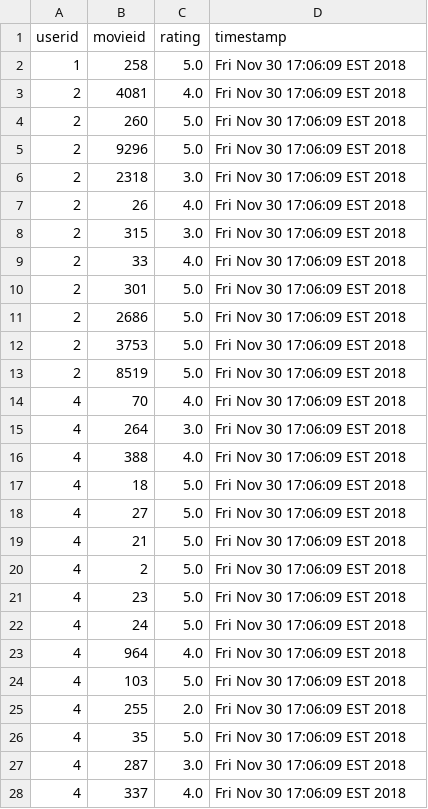
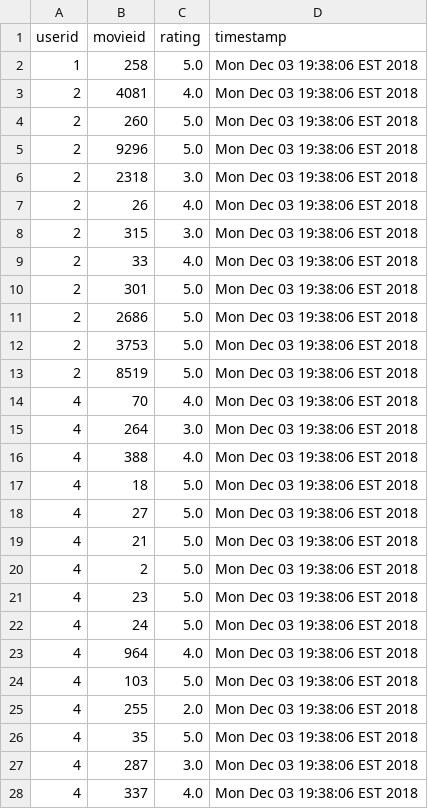
Before and after one commit to KevinArmstrong-dev/MovieRecommendation, a CSV file: Recommendation/Recommendation7/datafiles/testfiles/testBookRatingsCopy.csv, drawn as a sheet; only a part is shown; the diff covers the shown part only.

```diff
--- a/Recommendation/Recommendation7/datafiles/testfiles/testBookRatingsCopy.csv
+++ b/Recommendation/Recommendation7/datafiles/testfiles/testBookRatingsCopy.csv
@@ -1,28 +1,28 @@
 userid,movieid,rating,timestamp
-1,258,5.0,Fri Nov 30 17:06:09 EST 2018
-2,4081,4.0,Fri Nov 30 17:06:09 EST 2018
-2,260,5.0,Fri Nov 30 17:06:09 EST 2018
-2,9296,5.0,Fri Nov 30 17:06:09 EST 2018
-2,2318,3.0,Fri Nov 30 17:06:09 EST 2018
-2,26,4.0,Fri Nov 30 17:06:09 EST 2018
-2,315,3.0,Fri Nov 30 17:06:09 EST 2018
-2,33,4.0,Fri Nov 30 17:06:09 EST 2018
-2,301,5.0,Fri Nov 30 17:06:09 EST 2018
-2,2686,5.0,Fri Nov 30 17:06:09 EST 2018
-2,3753,5.0,Fri Nov 30 17:06:09 EST 2018
-2,8519,5.0,Fri Nov 30 17:06:09 EST 2018
-4,70,4.0,Fri Nov 30 17:06:09 EST 2018
-4,264,3.0,Fri Nov 30 17:06:09 EST 2018
-4,388,4.0,Fri Nov 30 17:06:09 EST 2018
-4,18,5.0,Fri Nov 30 17:06:09 EST 2018
-4,27,5.0,Fri Nov 30 17:06:09 EST 2018
-4,21,5.0,Fri Nov 30 17:06:09 EST 2018
-4,2,5.0,Fri Nov 30 17:06:09 EST 2018
-4,23,5.0,Fri Nov 30 17:06:09 EST 2018
-4,24,5.0,Fri Nov 30 17:06:09 EST 2018
-4,964,4.0,Fri Nov 30 17:06:09 EST 2018
-4,103,5.0,Fri Nov 30 17:06:09 EST 2018
-4,255,2.0,Fri Nov 30 17:06:09 EST 2018
-4,35,5.0,Fri Nov 30 17:06:09 EST 2018
-4,287,3.0,Fri Nov 30 17:06:09 EST 2018
-4,337,4.0,Fri Nov 30 17:06:09 EST 2018
+1,258,5.0,Mon Dec 03 19:38:06 EST 2018
+2,4081,4.0,Mon Dec 03 19:38:06 EST 2018
+2,260,5.0,Mon Dec 03 19:38:06 EST 2018
+2,9296,5.0,Mon Dec 03 19:38:06 EST 2018
+2,2318,3.0,Mon Dec 03 19:38:06 EST 2018
+2,26,4.0,Mon Dec 03 19:38:06 EST 2018
+2,315,3.0,Mon Dec 03 19:38:06 EST 2018
+2,33,4.0,Mon Dec 03 19:38:06 EST 2018
+2,301,5.0,Mon Dec 03 19:38:06 EST 2018
+2,2686,5.0,Mon Dec 03 19:38:06 EST 2018
+2,3753,5.0,Mon Dec 03 19:38:06 EST 2018
+2,8519,5.0,Mon Dec 03 19:38:06 EST 2018
+4,70,4.0,Mon Dec 03 19:38:06 EST 2018
+4,264,3.0,Mon Dec 03 19:38:06 EST 2018
+4,388,4.0,Mon Dec 03 19:38:06 EST 2018
+4,18,5.0,Mon Dec 03 19:38:06 EST 2018
+4,27,5.0,Mon Dec 03 19:38:06 EST 2018
+4,21,5.0,Mon Dec 03 19:38:06 EST 2018
+4,2,5.0,Mon Dec 03 19:38:06 EST 2018
+4,23,5.0,Mon Dec 03 19:38:06 EST 2018
+4,24,5.0,Mon Dec 03 19:38:06 EST 2018
+4,964,4.0,Mon Dec 03 19:38:06 EST 2018
+4,103,5.0,Mon Dec 03 19:38:06 EST 2018
+4,255,2.0,Mon Dec 03 19:38:06 EST 2018
+4,35,5.0,Mon Dec 03 19:38:06 EST 2018
+4,287,3.0,Mon Dec 03 19:38:06 EST 2018
+4,337,4.0,Mon Dec 03 19:38:06 EST 2018
```
Also changed, not shown: 72 edited cells elsewhere in this file, Recommendation/Recommendation7/datafiles/testfiles/testMoviesCopy.csv, Recommendation/Recommendation7/datafiles/testfiles/testRatingsCopy.csv, 6 other files.
